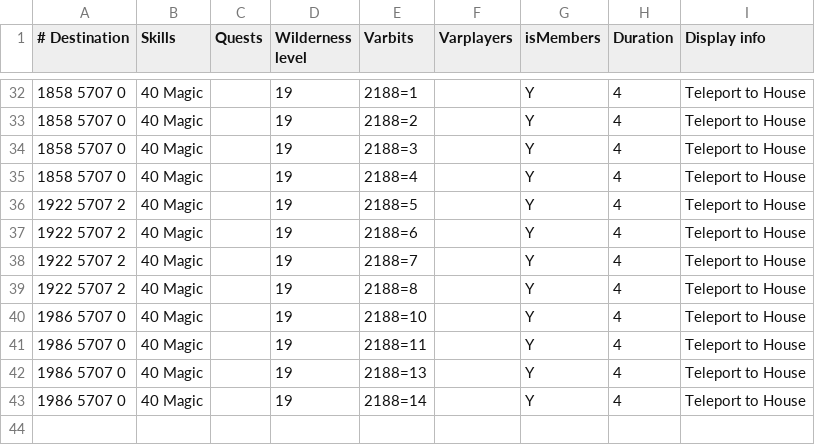
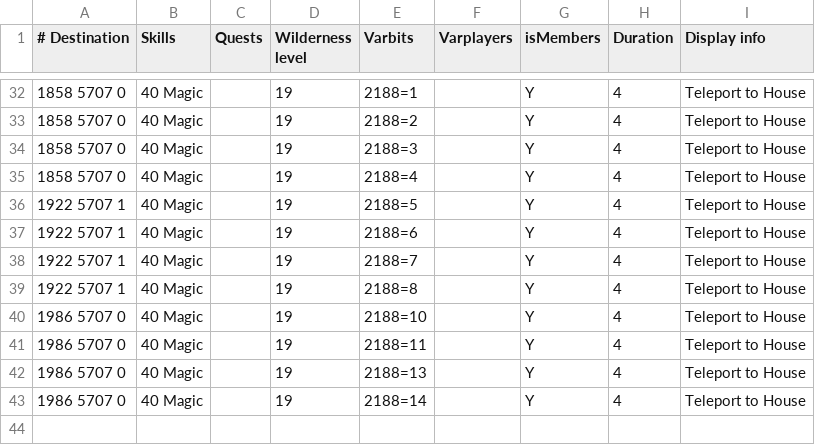
Before and after one commit to zebdo/microbot, a TSV file: runelite-client/src/main/resources/net/runelite/client/plugins/microbot/shortestpath/teleportation_spells.tsv, drawn as a sheet; only a part is shown, gaps mark what is left out.

```diff
--- a/runelite-client/src/main/resources/net/runelite/client/plugins/microbot/shortestpath/teleportation_spells.tsv
+++ b/runelite-client/src/main/resources/net/runelite/client/plugins/microbot/shortestpath/teleportation_spells.tsv
@@ -35,6 +35,6 @@
 1858 5707 0	40 Magic		19	2188=4		Y	4	Teleport to House
-1922 5707 2	40 Magic		19	2188=5		Y	4	Teleport to House
-1922 5707 2	40 Magic		19	2188=6		Y	4	Teleport to House
-1922 5707 2	40 Magic		19	2188=7		Y	4	Teleport to House
-1922 5707 2	40 Magic		19	2188=8		Y	4	Teleport to House
+1922 5707 1	40 Magic		19	2188=5		Y	4	Teleport to House
+1922 5707 1	40 Magic		19	2188=6		Y	4	Teleport to House
+1922 5707 1	40 Magic		19	2188=7		Y	4	Teleport to House
+1922 5707 1	40 Magic		19	2188=8		Y	4	Teleport to House
 1986 5707 0	40 Magic		19	2188=10		Y	4	Teleport to House
```
Also changed, not shown: runelite-client/src/main/resources/net/runelite/client/plugins/microbot/shortestpath/teleportation_items.tsv.
